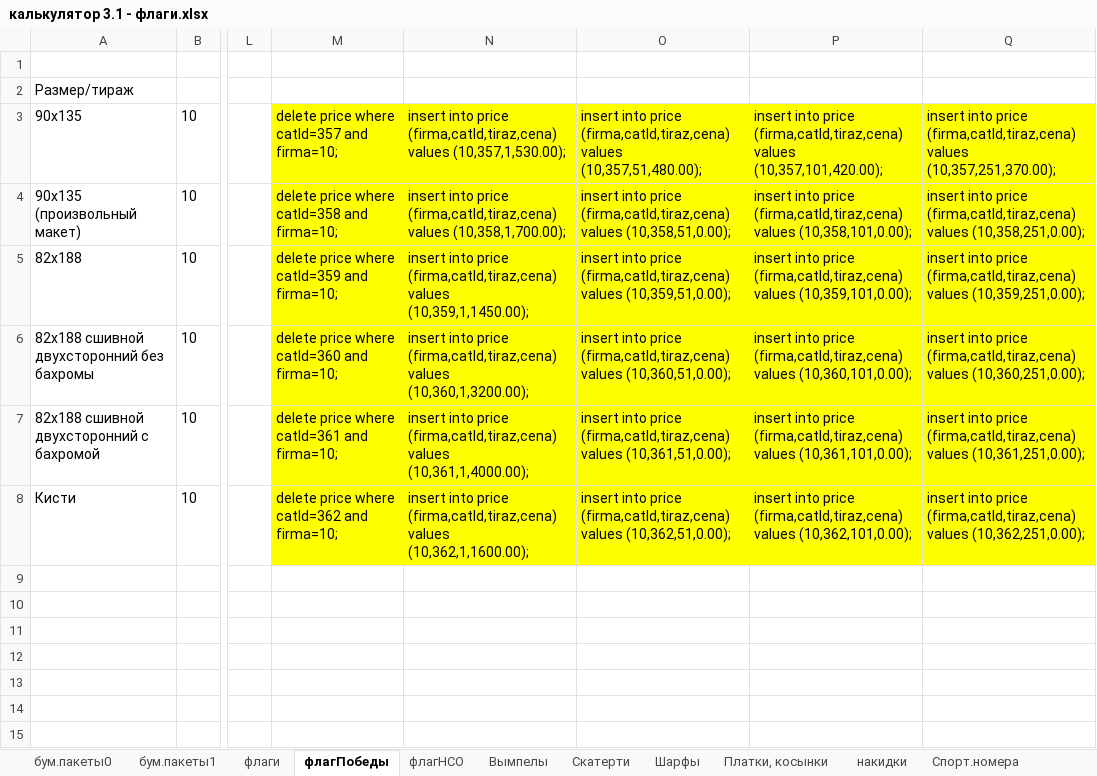
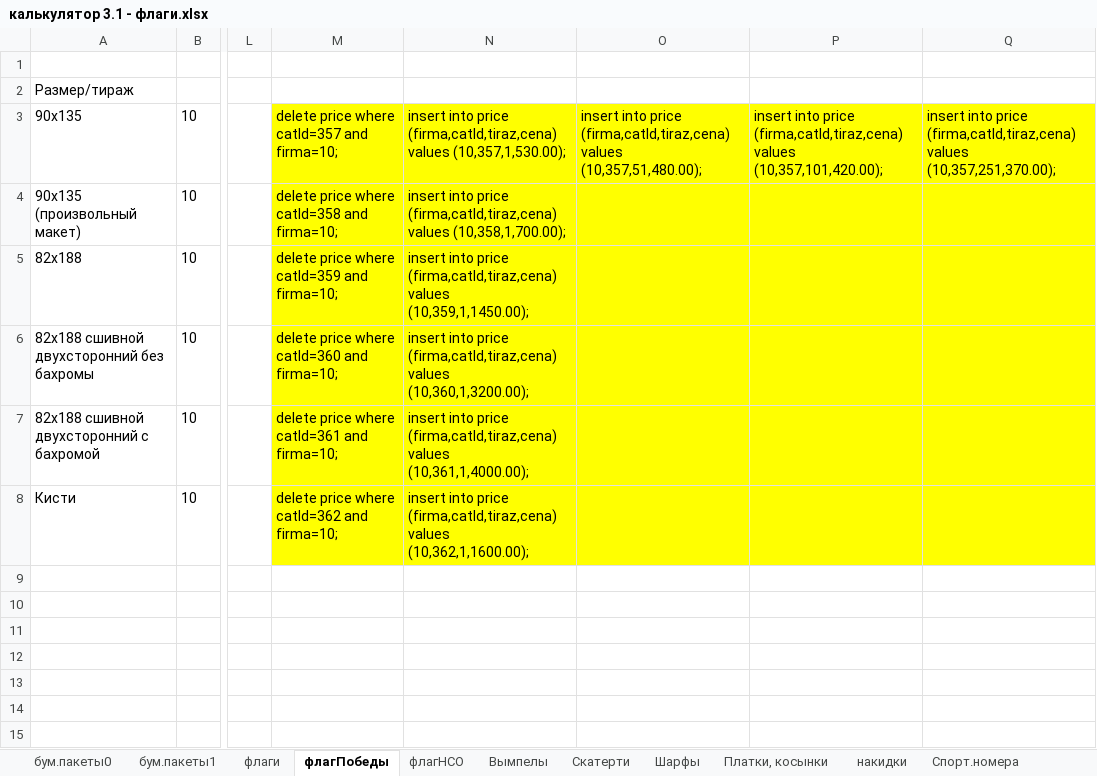
Before and after one commit to mailo14/Rossuvenir, an Excel workbook: калькулятор 5 - блокноты, деколь/калькулятор 3.1 - флаги.xlsx, sheet флагПобеды, drawn as a sheet; only a part is shown, gaps mark what is left out; values as stored, in another font and other column widths than the file's, no borders; the diff names each change by its address in the sheet, - before the commit and + after, or states it on an @@ line.

Commit message:
флаги все

```diff
--- a/калькулятор 5 - блокноты, деколь/калькулятор 3.1 - флаги.xlsx (sheet флагПобеды)
+++ b/калькулятор 5 - блокноты, деколь/калькулятор 3.1 - флаги.xlsx (sheet флагПобеды)
-O4: insert into price (firma,catId,tiraz,cena) values (10,358,51,0.00);
+O4: (empty)
-P4: insert into price (firma,catId,tiraz,cena) values (10,358,101,0.00);
+P4: (empty)
-Q4: insert into price (firma,catId,tiraz,cena) values (10,358,251,0.00);
+Q4: (empty)
-O5: insert into price (firma,catId,tiraz,cena) values (10,359,51,0.00);
+O5: (empty)
-P5: insert into price (firma,catId,tiraz,cena) values (10,359,101,0.00);
+P5: (empty)
-Q5: insert into price (firma,catId,tiraz,cena) values (10,359,251,0.00);
+Q5: (empty)
-O6: insert into price (firma,catId,tiraz,cena) values (10,360,51,0.00);
+O6: (empty)
-P6: insert into price (firma,catId,tiraz,cena) values (10,360,101,0.00);
+P6: (empty)
-Q6: insert into price (firma,catId,tiraz,cena) values (10,360,251,0.00);
+Q6: (empty)
-O7: insert into price (firma,catId,tiraz,cena) values (10,361,51,0.00);
+O7: (empty)
-P7: insert into price (firma,catId,tiraz,cena) values (10,361,101,0.00);
+P7: (empty)
-Q7: insert into price (firma,catId,tiraz,cena) values (10,361,251,0.00);
+Q7: (empty)
-O8: insert into price (firma,catId,tiraz,cena) values (10,362,51,0.00);
+O8: (empty)
-P8: insert into price (firma,catId,tiraz,cena) values (10,362,101,0.00);
+P8: (empty)
-Q8: insert into price (firma,catId,tiraz,cena) values (10,362,251,0.00);
+Q8: (empty)
```
Also changed, not shown: 35 other files.
